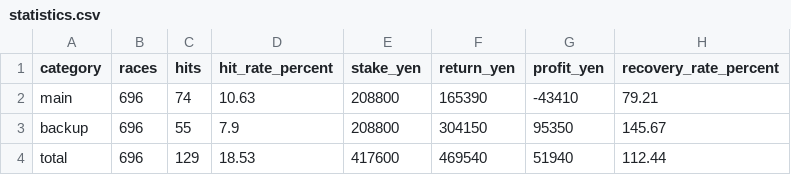
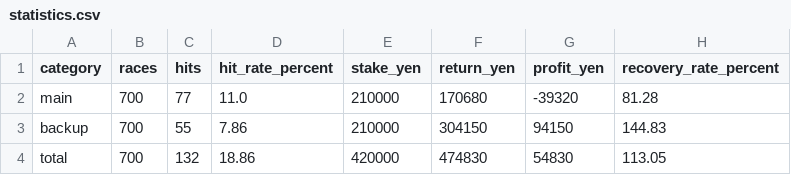
Before and after one commit to macchi1014-oss/boat-race-auto, a CSV file: data/statistics.csv, drawn as a sheet.

```diff
--- a/data/statistics.csv
+++ b/data/statistics.csv
@@ -1,4 +1,4 @@
 category,races,hits,hit_rate_percent,stake_yen,return_yen,profit_yen,recovery_rate_percent
-main,696,74,10.63,208800,165390,-43410,79.21
-backup,696,55,7.9,208800,304150,95350,145.67
-total,696,129,18.53,417600,469540,51940,112.44
+main,700,77,11.0,210000,170680,-39320,81.28
+backup,700,55,7.86,210000,304150,94150,144.83
+total,700,132,18.86,420000,474830,54830,113.05
```
Also changed, not shown: data/race_results.csv, 4 other files.
